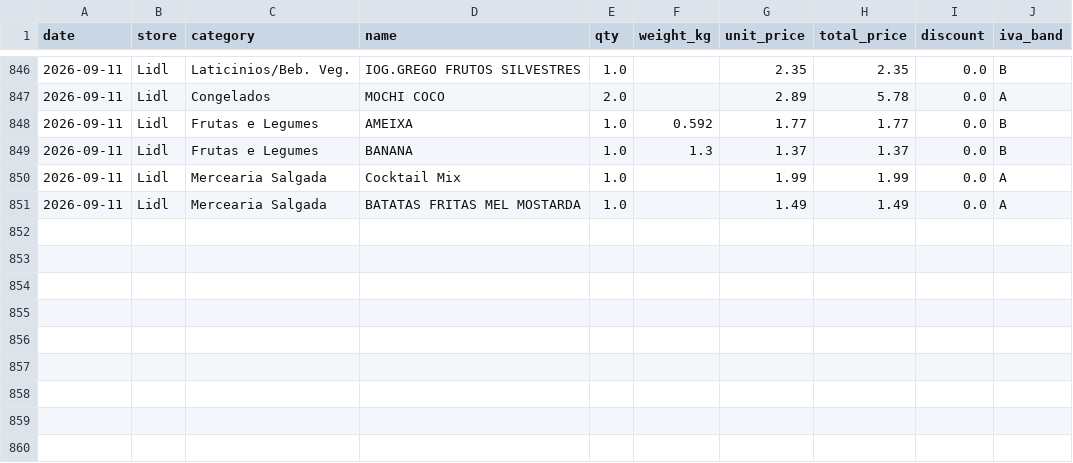
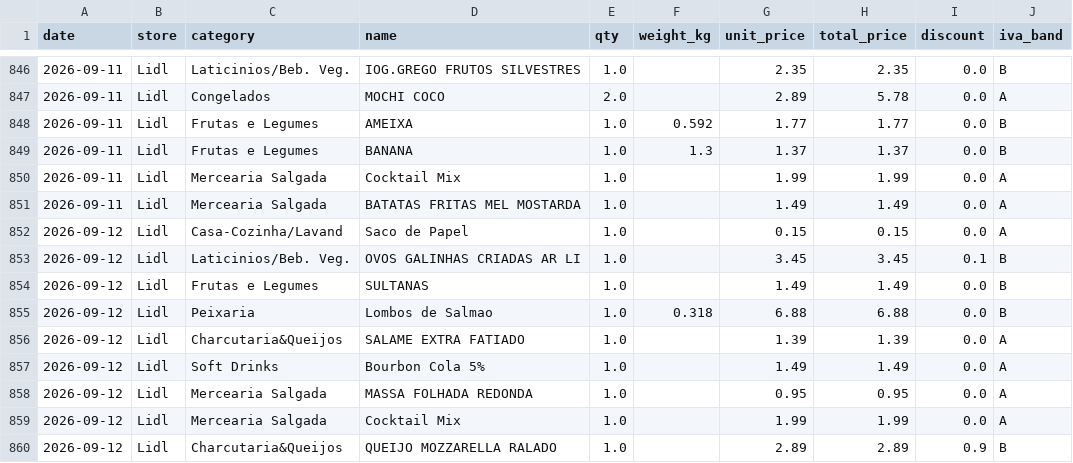
Before and after one commit to vopros21/grocery-planner, a CSV file: data/items.csv, drawn as a sheet; only a part is shown, gaps mark what is left out; the diff names each change by its address in the sheet, - before the commit and + after, or states it on an @@ line.

Commit message:
add receipt 250002288920260912180825_b5b524

```diff
--- a/data/items.csv
+++ b/data/items.csv
+row 852: 2026-09-12 | Lidl | Casa-Cozinha/Lavand | Saco de Papel | 1.0 |  | 0.15 | 0.15 | 0.0 | A
+row 853: 2026-09-12 | Lidl | Laticinios/Beb. Veg. | OVOS GALINHAS CRIADAS AR LI | 1.0 |  | 3.45 | 3.45 | 0.1 | B
+row 854: 2026-09-12 | Lidl | Frutas e Legumes | SULTANAS | 1.0 |  | 1.49 | 1.49 | 0.0 | B
+row 855: 2026-09-12 | Lidl | Peixaria | Lombos de Salmao | 1.0 | 0.318 | 6.88 | 6.88 | 0.0 | B
+row 856: 2026-09-12 | Lidl | Charcutaria&Queijos | SALAME EXTRA FATIADO | 1.0 |  | 1.39 | 1.39 | 0.0 | A
+row 857: 2026-09-12 | Lidl | Soft Drinks | Bourbon Cola 5% | 1.0 |  | 1.49 | 1.49 | 0.0 | A
+row 858: 2026-09-12 | Lidl | Mercearia Salgada | MASSA FOLHADA REDONDA | 1.0 |  | 0.95 | 0.95 | 0.0 | A
+row 859: 2026-09-12 | Lidl | Mercearia Salgada | Cocktail Mix | 1.0 |  | 1.99 | 1.99 | 0.0 | A
+row 860: 2026-09-12 | Lidl | Charcutaria&Queijos | QUEIJO MOZZARELLA RALADO | 1.0 |  | 2.89 | 2.89 | 0.9 | B
```
